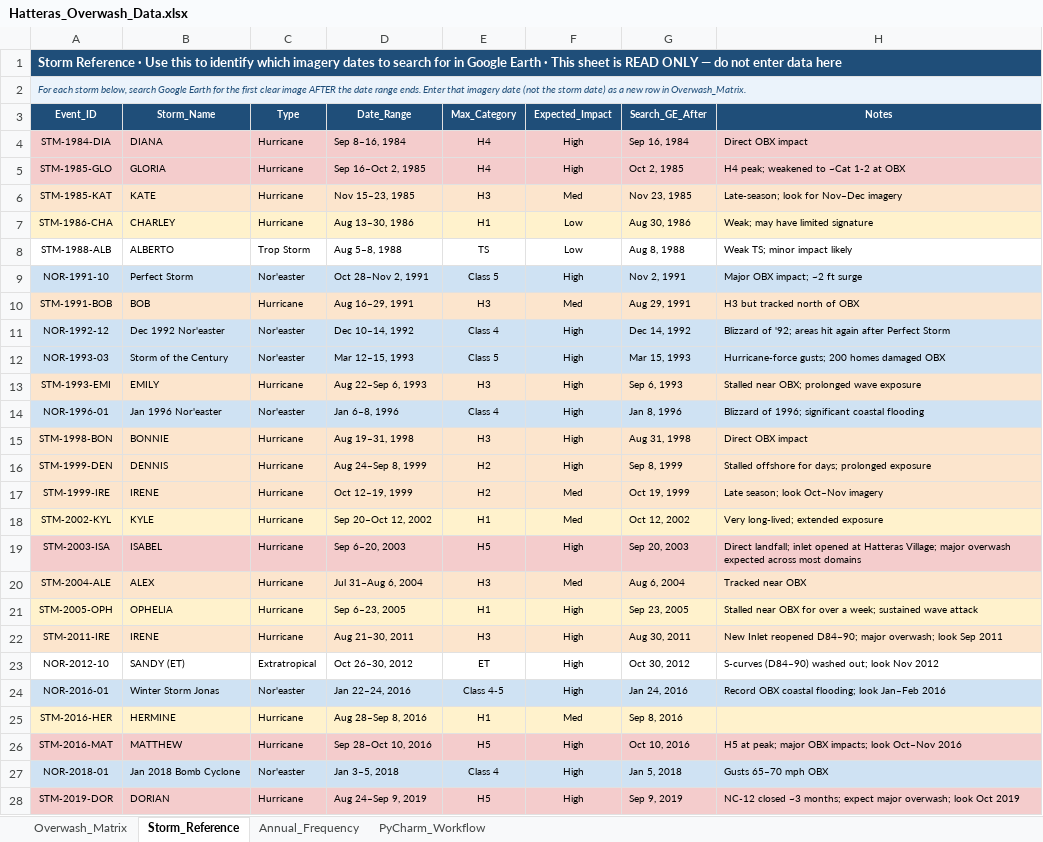
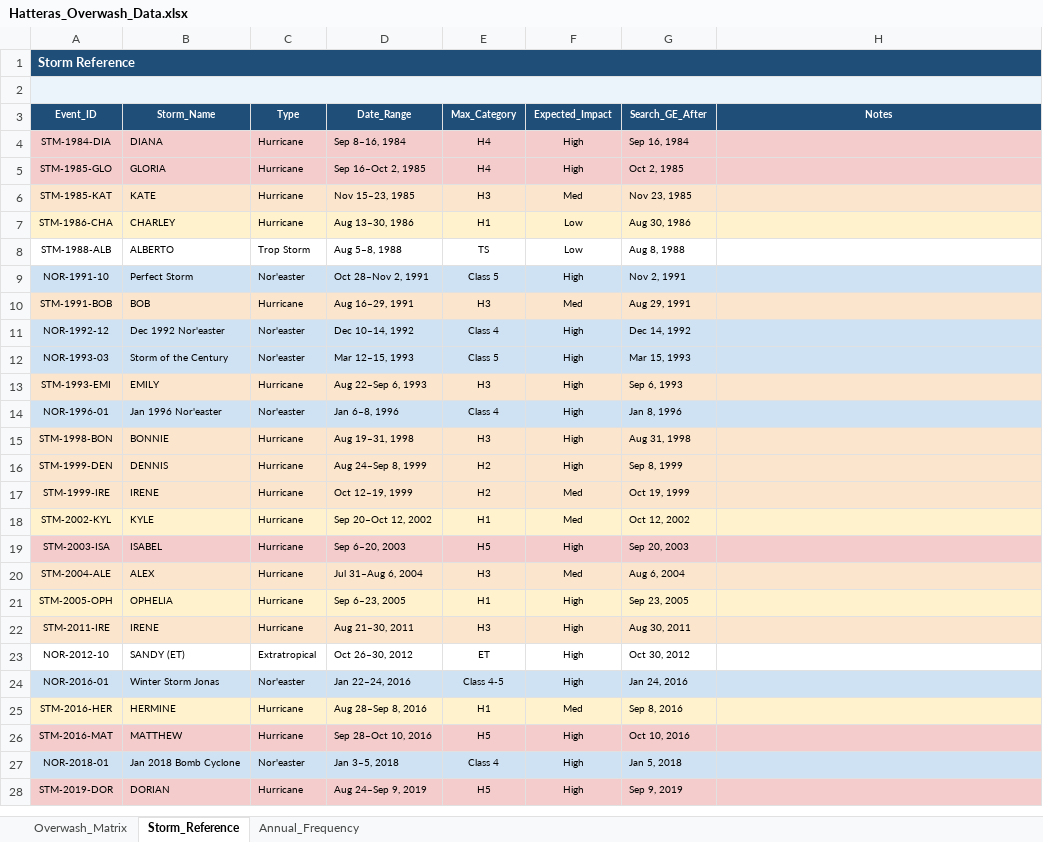
Before and after one commit to UNC-CECL/CASCADE, an Excel workbook: data/hatteras_init/8-overwash-analysis/1-observations/Hatteras_Overwash_Data.xlsx, sheet Storm_Reference, drawn as a sheet; only a part is shown; values as stored, in another font and other column widths than the file's, no borders; charts and pictures not drawn; the diff covers the shown part only; the diff names each change by its address in the sheet, - before the commit and + after, or states it on an @@ line.

```diff
--- a/data/hatteras_init/8-overwash-analysis/1-observations/Hatteras_Overwash_Data.xlsx (sheet Storm_Reference)
+++ b/data/hatteras_init/8-overwash-analysis/1-observations/Hatteras_Overwash_Data.xlsx (sheet Storm_Reference)
@@ sheet tab hidden: PyCharm_Workflow @@
-A1 (Event_ID): Storm Reference · Use this to identify which imagery dates to search for in Google Earth · This sheet is READ ONLY — do not enter data here
+A1 (Event_ID): Storm Reference
-A2 (Event_ID): For each storm below, search Google Earth for the first clear image AFTER the date range ends. Enter that imagery date (not the storm date) as a new row in Overwash_Matrix.
+A2 (Event_ID): (empty)
-H4 (Notes): Direct OBX impact
+H4 (Notes): (empty)
-H5 (Notes): H4 peak; weakened to ~Cat 1-2 at OBX
+H5 (Notes): (empty)
-H6 (Notes): Late-season; look for Nov–Dec imagery
+H6 (Notes): (empty)
-H7 (Notes): Weak; may have limited signature
+H7 (Notes): (empty)
-H8 (Notes): Weak TS; minor impact likely
+H8 (Notes): (empty)
-H9 (Notes): Major OBX impact; ~2 ft surge
+H9 (Notes): (empty)
-H10 (Notes): H3 but tracked north of OBX
+H10 (Notes): (empty)
-H11 (Notes): Blizzard of '92; areas hit again after Perfect Storm
+H11 (Notes): (empty)
-H12 (Notes): Hurricane-force gusts; 200 homes damaged OBX
+H12 (Notes): (empty)
-H13 (Notes): Stalled near OBX; prolonged wave exposure
+H13 (Notes): (empty)
-H14 (Notes): Blizzard of 1996; significant coastal flooding
+H14 (Notes): (empty)
-H15 (Notes): Direct OBX impact
+H15 (Notes): (empty)
-H16 (Notes): Stalled offshore for days; prolonged exposure
+H16 (Notes): (empty)
-H17 (Notes): Late season; look Oct–Nov imagery
+H17 (Notes): (empty)
-H18 (Notes): Very long-lived; extended exposure
+H18 (Notes): (empty)
-H19 (Notes): Direct landfall; inlet opened at Hatteras Village; major overwash expected across most domains
+H19 (Notes): (empty)
-H20 (Notes): Tracked near OBX
+H20 (Notes): (empty)
-H21 (Notes): Stalled near OBX for over a week; sustained wave attack
+H21 (Notes): (empty)
-H22 (Notes): New Inlet reopened D84–90; major overwash; look Sep 2011
+H22 (Notes): (empty)
-H23 (Notes): S-curves (D84–90) washed out; look Nov 2012
+H23 (Notes): (empty)
-H24 (Notes): Record OBX coastal flooding; look Jan–Feb 2016
+H24 (Notes): (empty)
-H26 (Notes): H5 at peak; major OBX impacts; look Oct–Nov 2016
+H26 (Notes): (empty)
-H27 (Notes): Gusts 65–70 mph OBX
+H27 (Notes): (empty)
-H28 (Notes): NC-12 closed ~3 months; expect major overwash; look Oct 2019
+H28 (Notes): (empty)
```
Also changed, not shown: 3 edited cells elsewhere in this sheet, sheet Overwash_Matrix.
